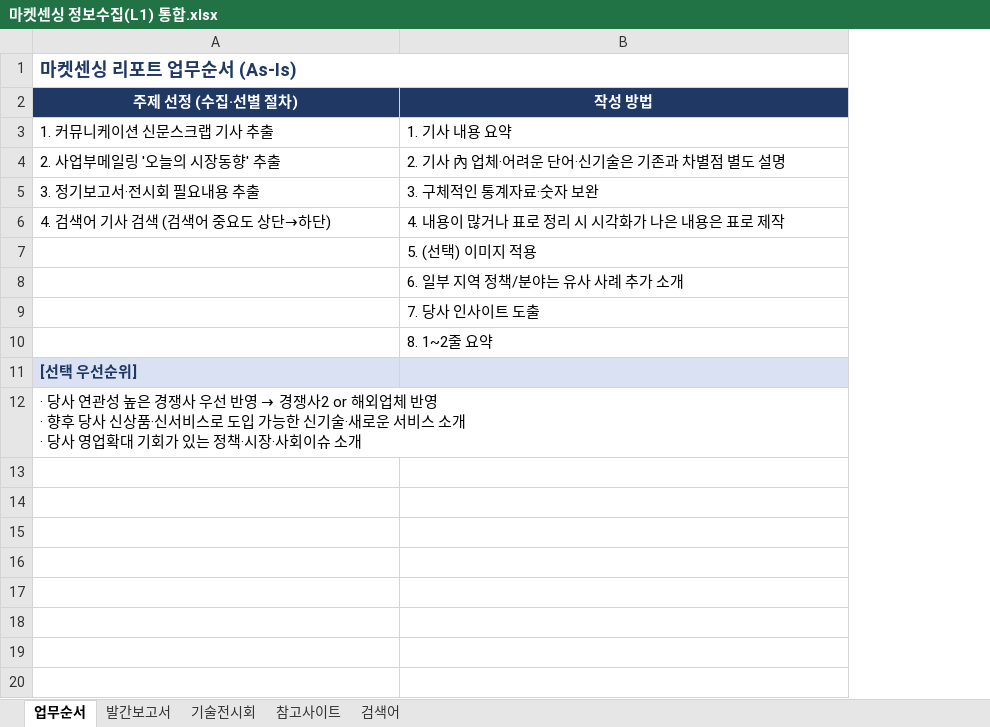
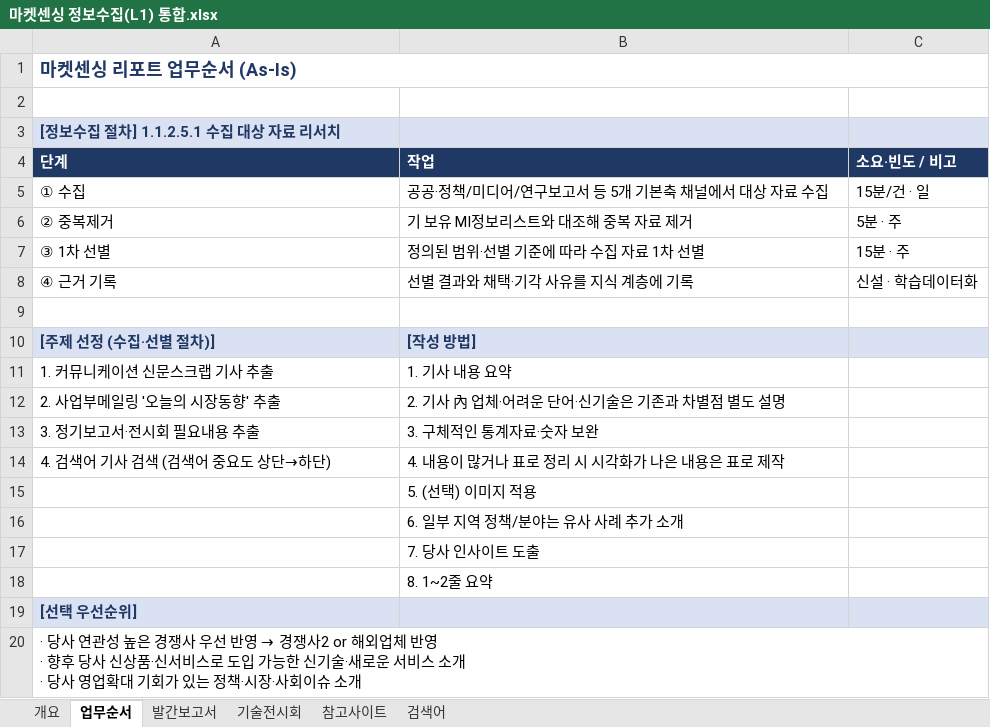
Before and after one commit to midoseo/E2E, an Excel workbook: 마켓센싱 정보수집(L1) 통합.xlsx, sheet 업무순서, drawn as a sheet; values as stored, in another font and other column widths than the file's, no borders; addresses are those after the commit; the diff names each change by its address in the sheet, - before the commit and + after, or states it on an @@ line.

```diff
--- a/마켓센싱 정보수집(L1) 통합.xlsx (sheet 업무순서)
+++ b/마켓센싱 정보수집(L1) 통합.xlsx (sheet 업무순서)
+sheet tab: 개요
+column C, empty
+row 2: (empty)
+row 3: [정보수집 절차] 1.1.2.5.1 수집 대상 자료 리서치
+row 4: 단계 | 작업 | 소요·빈도 / 비고
+row 5: ① 수집 | 공공·정책/미디어/연구보고서 등 5개 기본축 채널에서 대상 자료 수집 | 15분/건 · 일
+row 6: ② 중복제거 | 기 보유 MI정보리스트와 대조해 중복 자료 제거 | 5분 · 주
+row 7: ③ 1차 선별 | 정의된 범위·선별 기준에 따라 수집 자료 1차 선별 | 15분 · 주
+row 8: ④ 근거 기록 | 선별 결과와 채택·기각 사유를 지식 계층에 기록 | 신설 · 학습데이터화
+row 9: (empty)
-A10: 주제 선정 (수집·선별 절차)
+A10: [주제 선정 (수집·선별 절차)]
@@ A10:B10 fill: #1F3864 → #D9E1F2, text colour: #FFFFFF → #1F3864, alignment: center → left @@
-B10: 작성 방법
+B10: [작성 방법]
```
Also changed, not shown: sheet 기술전시회, sheet 발간보고서, sheet 참고사이트.
